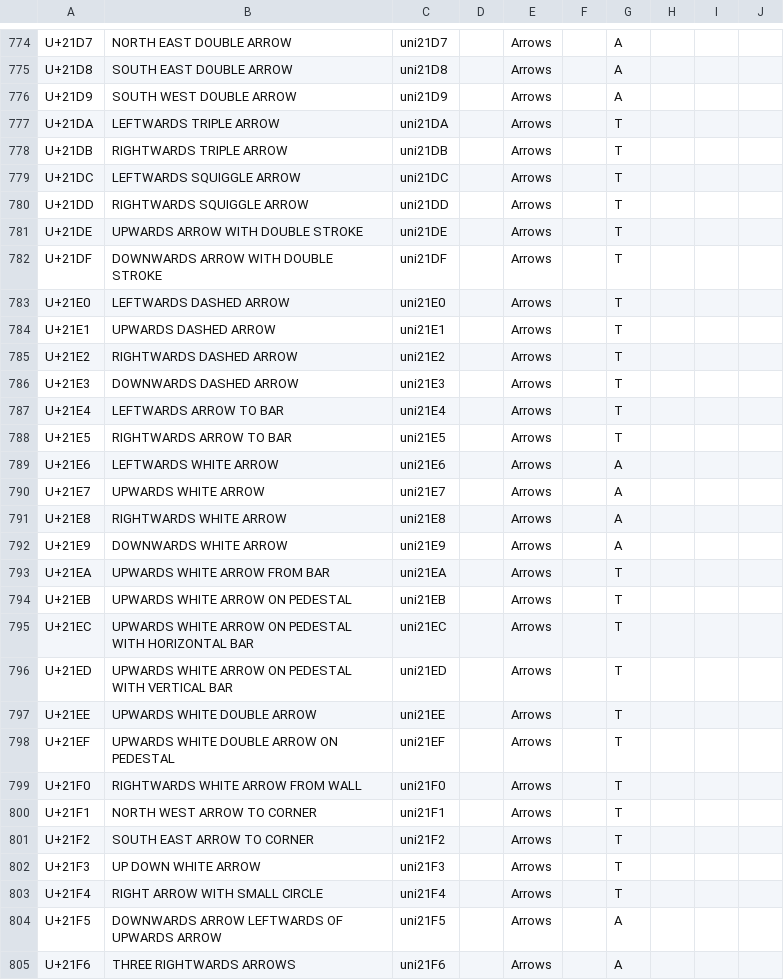
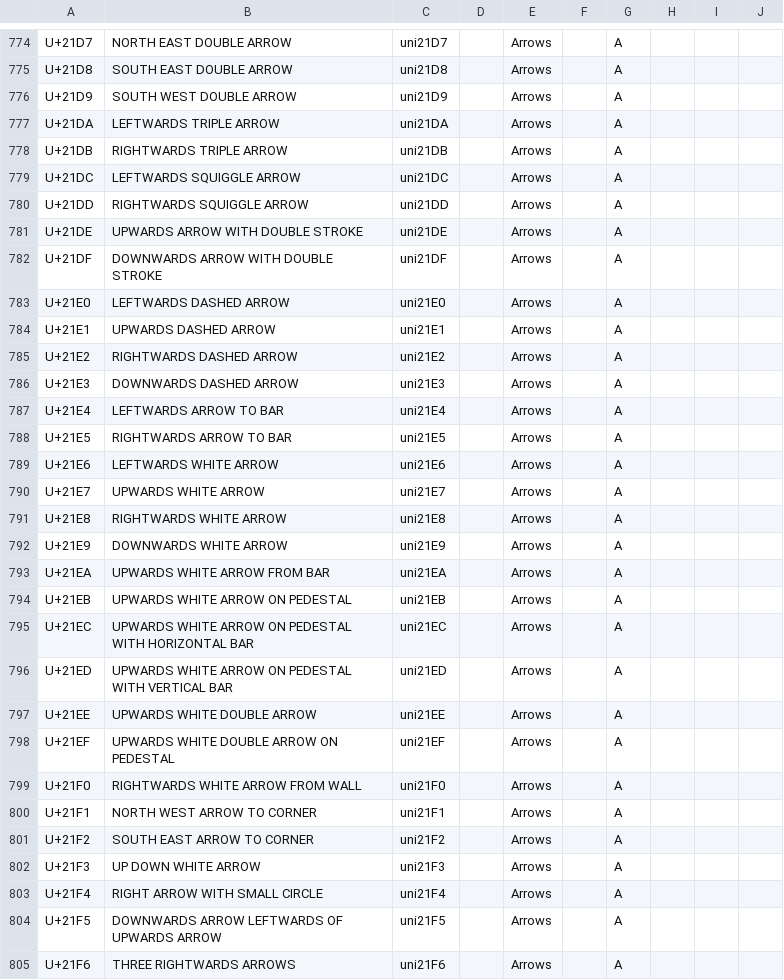
Before and after one commit to firamath/firamath, a CSV file: data/glyph-stats.csv, drawn as a sheet; only a part is shown, gaps mark what is left out; the diff covers the shown part only.

Commit message:
glyph: add arrows
Arrows that haven't been created are left empty temporarily.

```diff
--- a/data/glyph-stats.csv
+++ b/data/glyph-stats.csv
@@ -776,14 +776,14 @@ U+21D8,SOUTH EAST DOUBLE ARROW,uni21D8,,Arrows,,A,,,
 U+21D9,SOUTH WEST DOUBLE ARROW,uni21D9,,Arrows,,A,,,
-U+21DA,LEFTWARDS TRIPLE ARROW,uni21DA,,Arrows,,T,,,
-U+21DB,RIGHTWARDS TRIPLE ARROW,uni21DB,,Arrows,,T,,,
-U+21DC,LEFTWARDS SQUIGGLE ARROW,uni21DC,,Arrows,,T,,,
-U+21DD,RIGHTWARDS SQUIGGLE ARROW,uni21DD,,Arrows,,T,,,
-U+21DE,UPWARDS ARROW WITH DOUBLE STROKE,uni21DE,,Arrows,,T,,,
-U+21DF,DOWNWARDS ARROW WITH DOUBLE STROKE,uni21DF,,Arrows,,T,,,
-U+21E0,LEFTWARDS DASHED ARROW,uni21E0,,Arrows,,T,,,
-U+21E1,UPWARDS DASHED ARROW,uni21E1,,Arrows,,T,,,
-U+21E2,RIGHTWARDS DASHED ARROW,uni21E2,,Arrows,,T,,,
-U+21E3,DOWNWARDS DASHED ARROW,uni21E3,,Arrows,,T,,,
-U+21E4,LEFTWARDS ARROW TO BAR,uni21E4,,Arrows,,T,,,
-U+21E5,RIGHTWARDS ARROW TO BAR,uni21E5,,Arrows,,T,,,
+U+21DA,LEFTWARDS TRIPLE ARROW,uni21DA,,Arrows,,A,,,
+U+21DB,RIGHTWARDS TRIPLE ARROW,uni21DB,,Arrows,,A,,,
+U+21DC,LEFTWARDS SQUIGGLE ARROW,uni21DC,,Arrows,,A,,,
+U+21DD,RIGHTWARDS SQUIGGLE ARROW,uni21DD,,Arrows,,A,,,
+U+21DE,UPWARDS ARROW WITH DOUBLE STROKE,uni21DE,,Arrows,,A,,,
+U+21DF,DOWNWARDS ARROW WITH DOUBLE STROKE,uni21DF,,Arrows,,A,,,
+U+21E0,LEFTWARDS DASHED ARROW,uni21E0,,Arrows,,A,,,
+U+21E1,UPWARDS DASHED ARROW,uni21E1,,Arrows,,A,,,
+U+21E2,RIGHTWARDS DASHED ARROW,uni21E2,,Arrows,,A,,,
+U+21E3,DOWNWARDS DASHED ARROW,uni21E3,,Arrows,,A,,,
+U+21E4,LEFTWARDS ARROW TO BAR,uni21E4,,Arrows,,A,,,
+U+21E5,RIGHTWARDS ARROW TO BAR,uni21E5,,Arrows,,A,,,
 U+21E6,LEFTWARDS WHITE ARROW,uni21E6,,Arrows,,A,,,
@@ -792,13 +792,13 @@ U+21E8,RIGHTWARDS WHITE ARROW,uni21E8,,Arrows,,A,,,
 U+21E9,DOWNWARDS WHITE ARROW,uni21E9,,Arrows,,A,,,
-U+21EA,UPWARDS WHITE ARROW FROM BAR,uni21EA,,Arrows,,T,,,
-U+21EB,UPWARDS WHITE ARROW ON PEDESTAL,uni21EB,,Arrows,,T,,,
-U+21EC,UPWARDS WHITE ARROW ON PEDESTAL WITH HORIZONTAL BAR,uni21EC,,Arrows,,T,,,
-U+21ED,UPWARDS WHITE ARROW ON PEDESTAL WITH VERTICAL BAR,uni21ED,,Arrows,,T,,,
-U+21EE,UPWARDS WHITE DOUBLE ARROW,uni21EE,,Arrows,,T,,,
-U+21EF,UPWARDS WHITE DOUBLE ARROW ON PEDESTAL,uni21EF,,Arrows,,T,,,
-U+21F0,RIGHTWARDS WHITE ARROW FROM WALL,uni21F0,,Arrows,,T,,,
-U+21F1,NORTH WEST ARROW TO CORNER,uni21F1,,Arrows,,T,,,
-U+21F2,SOUTH EAST ARROW TO CORNER,uni21F2,,Arrows,,T,,,
-U+21F3,UP DOWN WHITE ARROW,uni21F3,,Arrows,,T,,,
-U+21F4,RIGHT ARROW WITH SMALL CIRCLE,uni21F4,,Arrows,,T,,,
+U+21EA,UPWARDS WHITE ARROW FROM BAR,uni21EA,,Arrows,,A,,,
+U+21EB,UPWARDS WHITE ARROW ON PEDESTAL,uni21EB,,Arrows,,A,,,
+U+21EC,UPWARDS WHITE ARROW ON PEDESTAL WITH HORIZONTAL BAR,uni21EC,,Arrows,,A,,,
+U+21ED,UPWARDS WHITE ARROW ON PEDESTAL WITH VERTICAL BAR,uni21ED,,Arrows,,A,,,
+U+21EE,UPWARDS WHITE DOUBLE ARROW,uni21EE,,Arrows,,A,,,
+U+21EF,UPWARDS WHITE DOUBLE ARROW ON PEDESTAL,uni21EF,,Arrows,,A,,,
+U+21F0,RIGHTWARDS WHITE ARROW FROM WALL,uni21F0,,Arrows,,A,,,
+U+21F1,NORTH WEST ARROW TO CORNER,uni21F1,,Arrows,,A,,,
+U+21F2,SOUTH EAST ARROW TO CORNER,uni21F2,,Arrows,,A,,,
+U+21F3,UP DOWN WHITE ARROW,uni21F3,,Arrows,,A,,,
+U+21F4,RIGHT ARROW WITH SMALL CIRCLE,uni21F4,,Arrows,,A,,,
 U+21F5,DOWNWARDS ARROW LEFTWARDS OF UPWARDS ARROW,uni21F5,,Arrows,,A,,,
```
Also changed, not shown: 34 edited cells elsewhere in this file, 14 other files.
